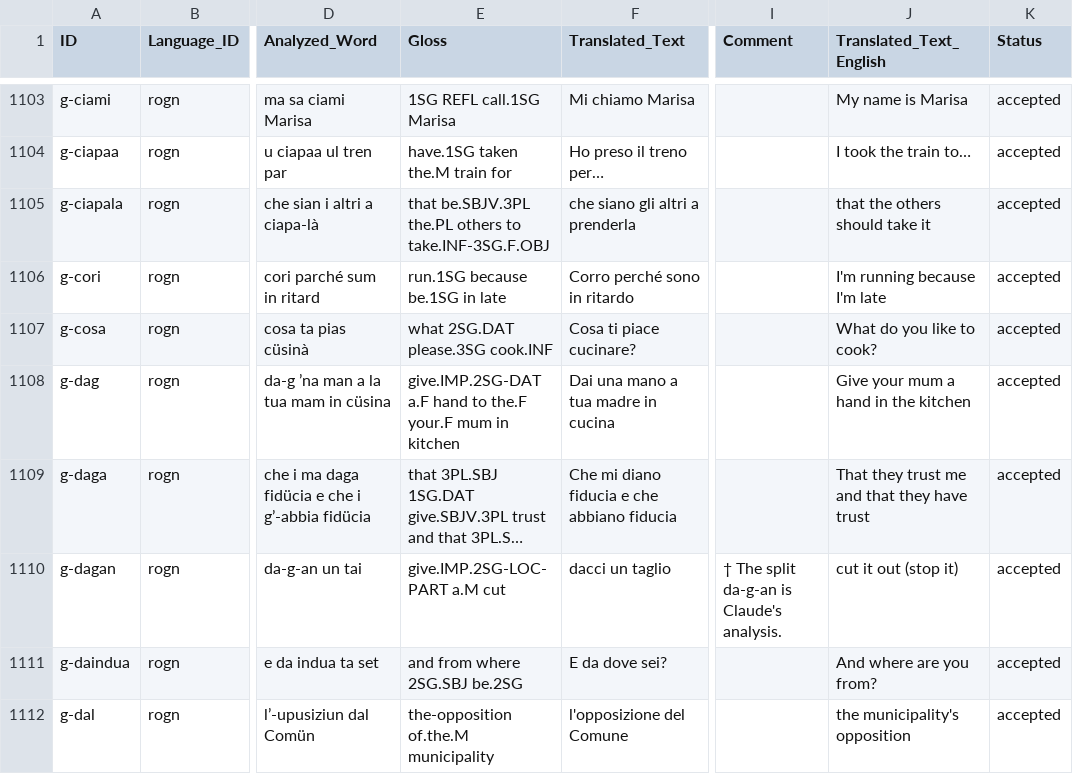
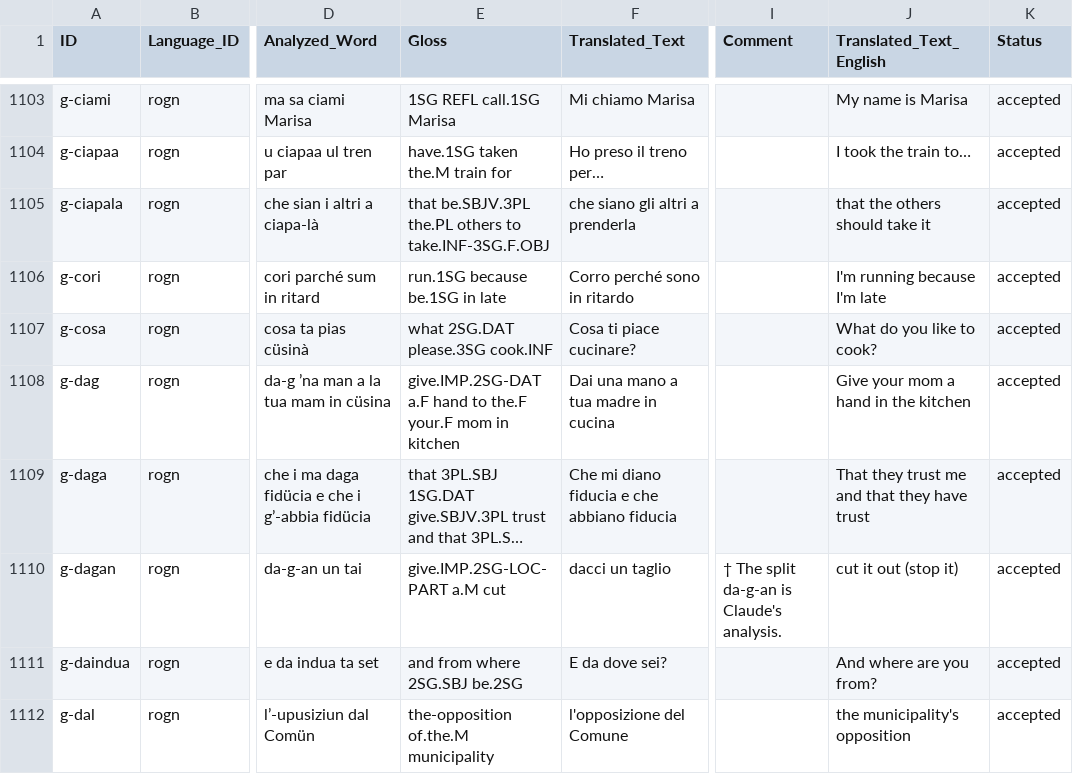
Before and after one commit to michaelmaguire/languages-dialett, a CSV file: cldf/examples.csv, drawn as a sheet; only a part is shown, gaps mark what is left out; long unchanged cells end in …; the diff covers the shown part only; the diff names each change by its address in the sheet, - before the commit and + after, or states it on an @@ line.

```diff
--- a/cldf/examples.csv
+++ b/cldf/examples.csv
-E1108 (Gloss): …the.F your.F mum in kitchen
+E1108 (Gloss): …the.F your.F mom in kitchen
-J1108 (Translated_Text_English): Give your mum a hand in the kitchen
+J1108 (Translated_Text_English): Give your mom a hand in the kitchen
```
Also changed, not shown: 13 edited cells elsewhere in this file, etc/english_translations.csv, etc/grammar_examples.csv, 47 other files.
